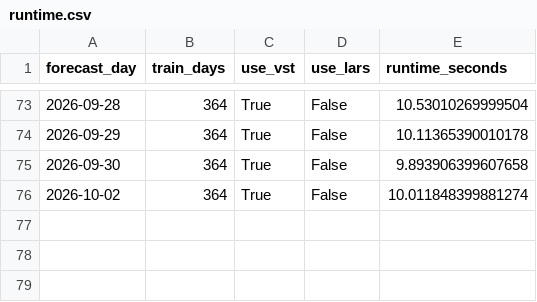
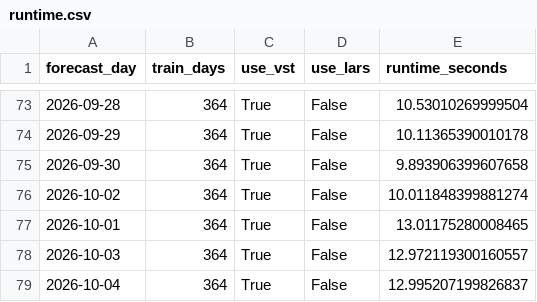
Before and after one commit to GitMoritzraab/Operational-Forecasting-Pipeline-for-Day-Ahead-Electricity-Prices, a CSV file: results/operational/lear_op_results/exaa_only/d364/runtime.csv, drawn as a sheet; only a part is shown, gaps mark what is left out; the diff names each change by its address in the sheet, - before the commit and + after, or states it on an @@ line.

```diff
--- a/results/operational/lear_op_results/exaa_only/d364/runtime.csv
+++ b/results/operational/lear_op_results/exaa_only/d364/runtime.csv
+row 77: 2026-10-01 | 364 | True | False | 13.01175280008465
+row 78: 2026-10-03 | 364 | True | False | 12.972119300160557
+row 79: 2026-10-04 | 364 | True | False | 12.995207199826837
```
Also changed, not shown: results/operational/lear_op_results/dwd/d56/c1/fundamental/forecast.csv, results/operational/lear_op_results/dwd/d56/c25/fundamental/forecast.csv, 48 other files.
